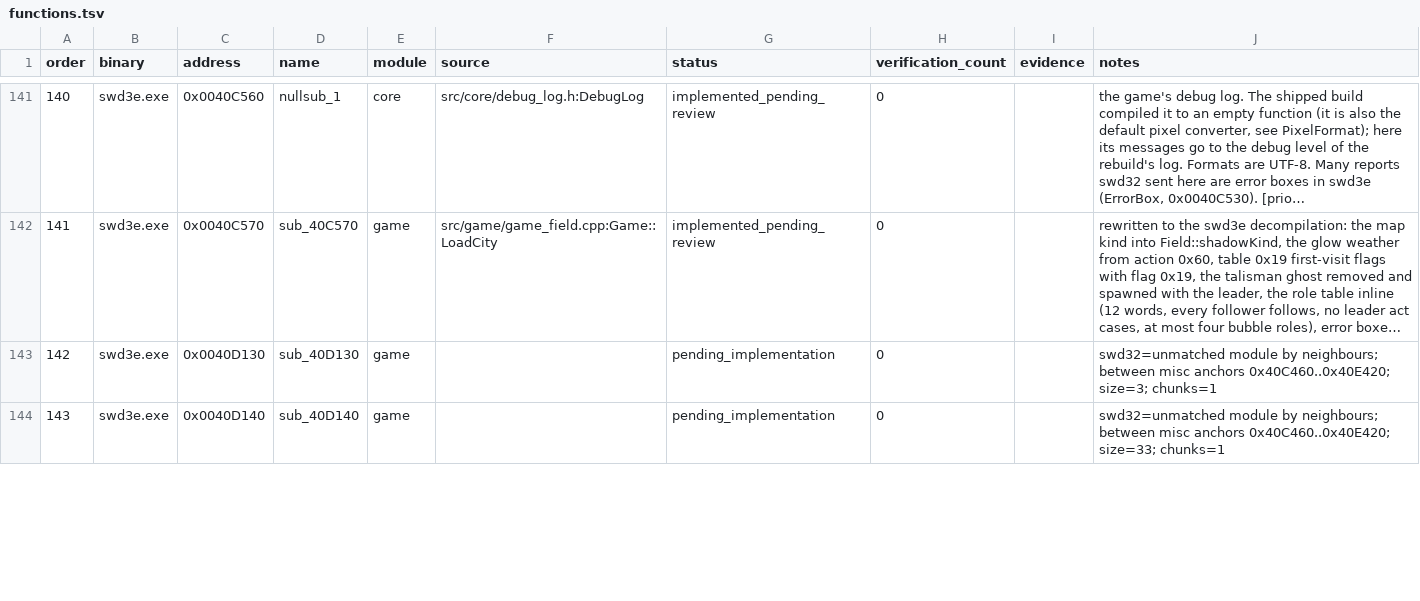
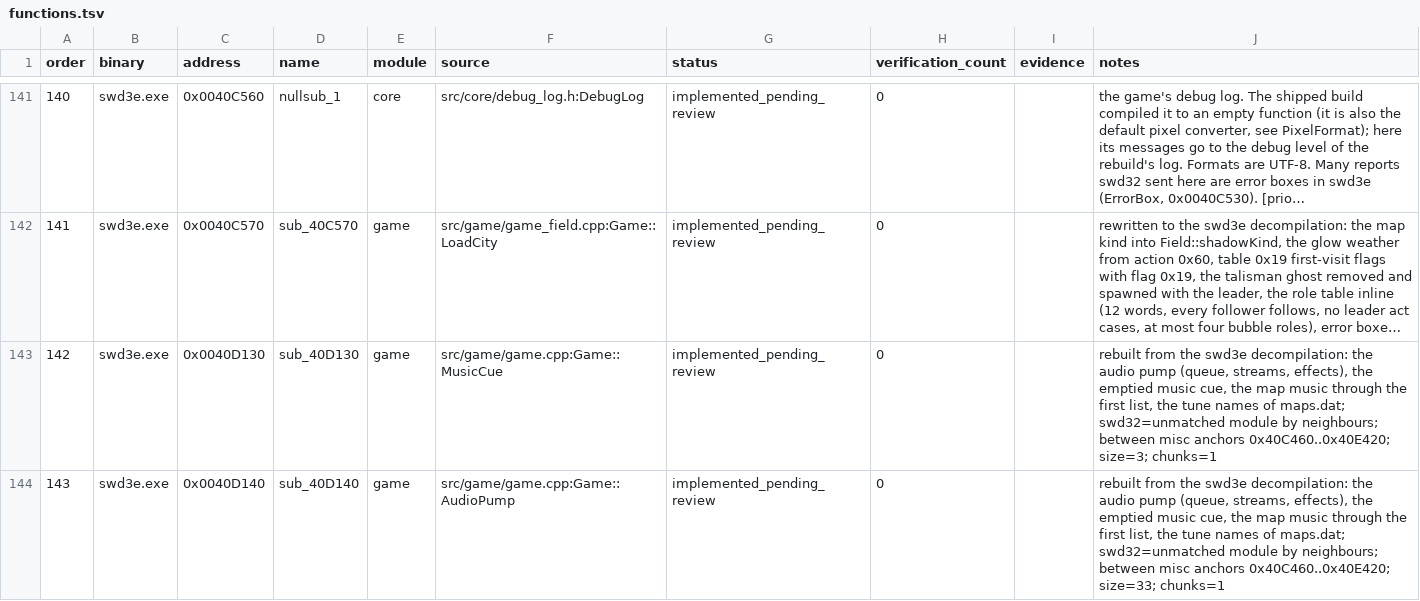
Before and after one commit to Ouroboros/OpenSWD3e, a TSV file: reverse/functions.tsv, drawn as a sheet; only a part is shown, gaps mark what is left out; long unchanged cells end in …; the diff covers the shown part only; the diff names each change by its address in the sheet, - before the commit and + after, or states it on an @@ line.

```diff
--- a/reverse/functions.tsv
+++ b/reverse/functions.tsv
-F143 (source): (empty)
+F143 (source): src/game/game.cpp:Game::MusicCue
-G143:G144 (status): pending_implementation
+G143:G144 (status): implemented_pending_review
-J143 (notes): swd32=unmatched module…
+J143 (notes): rebuilt from the swd3e decompilation: the audio pump (queue, streams, effects), the emptied music cue, the map music through the first list, the tune names of maps.dat; swd32=unmatched module…
-F144 (source): (empty)
+F144 (source): src/game/game.cpp:Game::AudioPump
-J144 (notes): swd32=unmatched module…
+J144 (notes): rebuilt from the swd3e decompilation: the audio pump (queue, streams, effects), the emptied music cue, the map music through the first list, the tune names of maps.dat; swd32=unmatched module…
```
Also changed, not shown: 71 edited cells elsewhere in this file, 23 other files.
